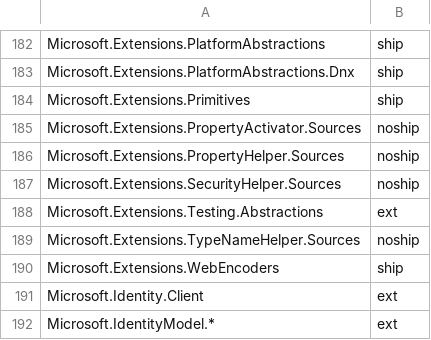
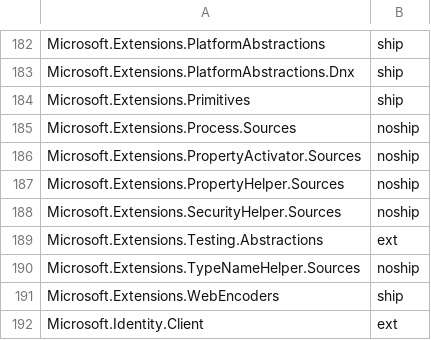
Before and after one commit to aspnet/Coherence, a CSV file: packages/packages.csv, drawn as a sheet; only a part is shown, gaps mark what is left out; the shorter side is filled out with more unchanged rows; the diff names each change by its address in the sheet, - before the commit and + after, or states it on an @@ line.

Commit message:
Update packages.csv for new sources project in Common

```diff
--- a/packages/packages.csv
+++ b/packages/packages.csv
+row 185: Microsoft.Extensions.Process.Sources | noship
```
